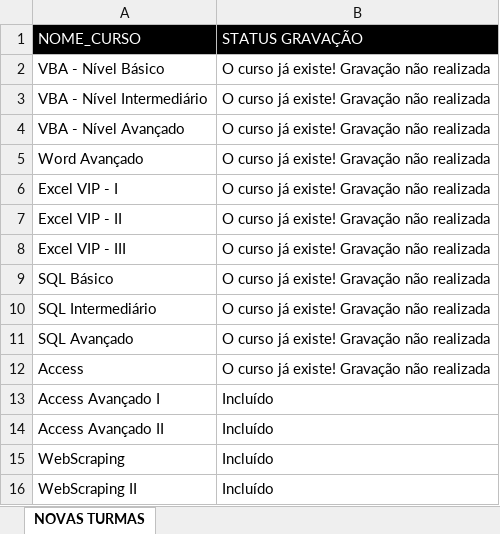
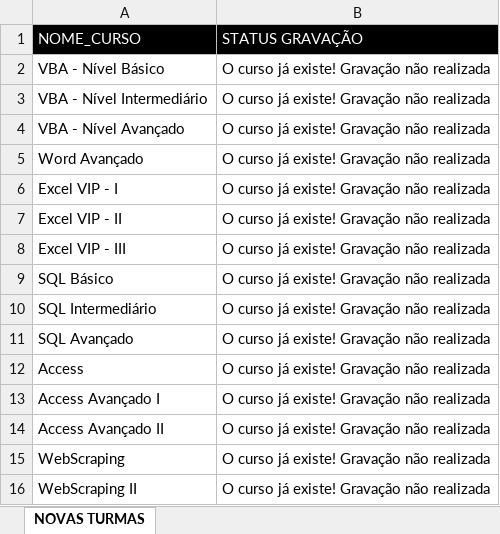
Before and after one commit to Bism4rk/SQLServer, an Excel workbook: Aula 40/40 - PROCEDURE SQL SERVER - GABARITO (com dados).xlsm, sheet NOVAS TURMAS, drawn as a sheet; values as stored, in another font and other column widths than the file's, no borders; charts and pictures not drawn; the diff names each change by its address in the sheet, - before the commit and + after, or states it on an @@ line.

```diff
--- a/Aula 40/40 - PROCEDURE SQL SERVER - GABARITO (com dados).xlsm (sheet NOVAS TURMAS)
+++ b/Aula 40/40 - PROCEDURE SQL SERVER - GABARITO (com dados).xlsm (sheet NOVAS TURMAS)
-B13:B16 (STATUS GRAVAÇÃO): Incluído
+B13:B16 (STATUS GRAVAÇÃO): O curso já existe! Gravação não realizada
```
Also changed, not shown: charts or pictures, Aula 40/40 - PROCEDURE SQL SERVER - GABARITO.xlsm.
